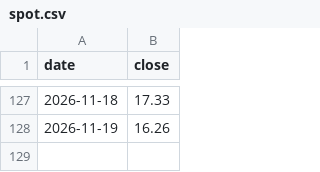
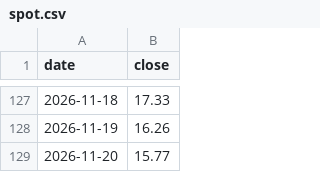
Before and after one commit to plinco-b/plinco-b.github.io, a CSV file: options/spot.csv, drawn as a sheet; only a part is shown, gaps mark what is left out.

Commit message:
options: 2026-11-20 close

```diff
--- a/options/spot.csv
+++ b/options/spot.csv
@@ -128 +128,2 @@ date,close
 2026-11-19,16.26
+2026-11-20,15.77
```
Also changed, not shown: 2 other files.
